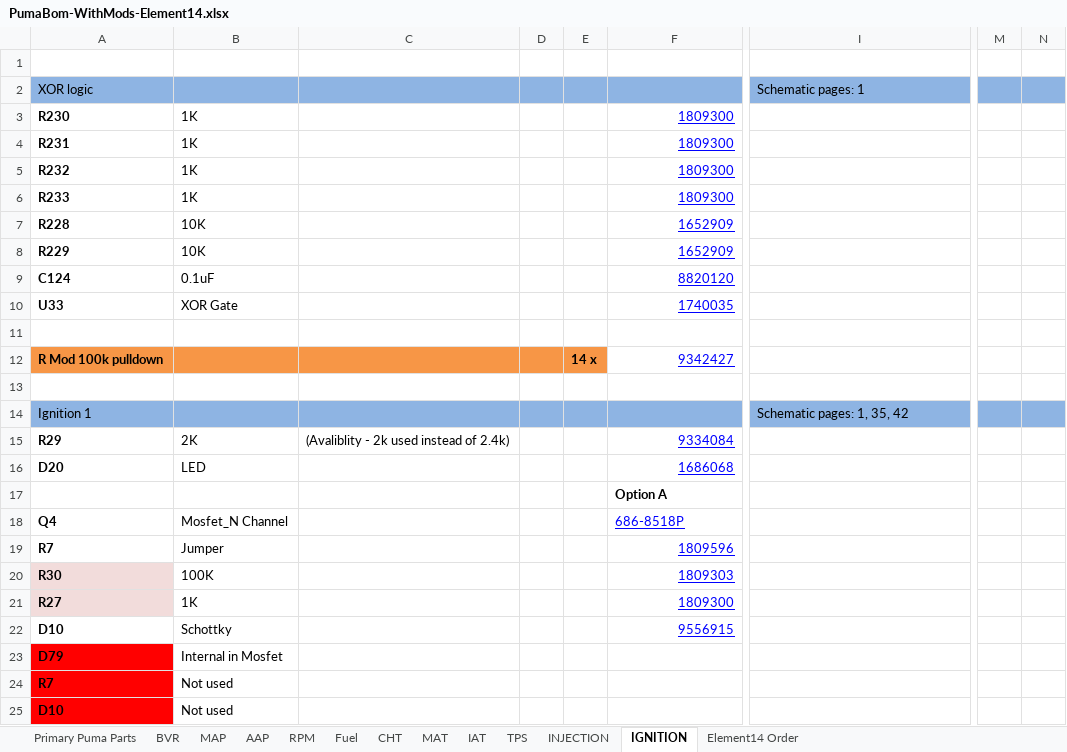
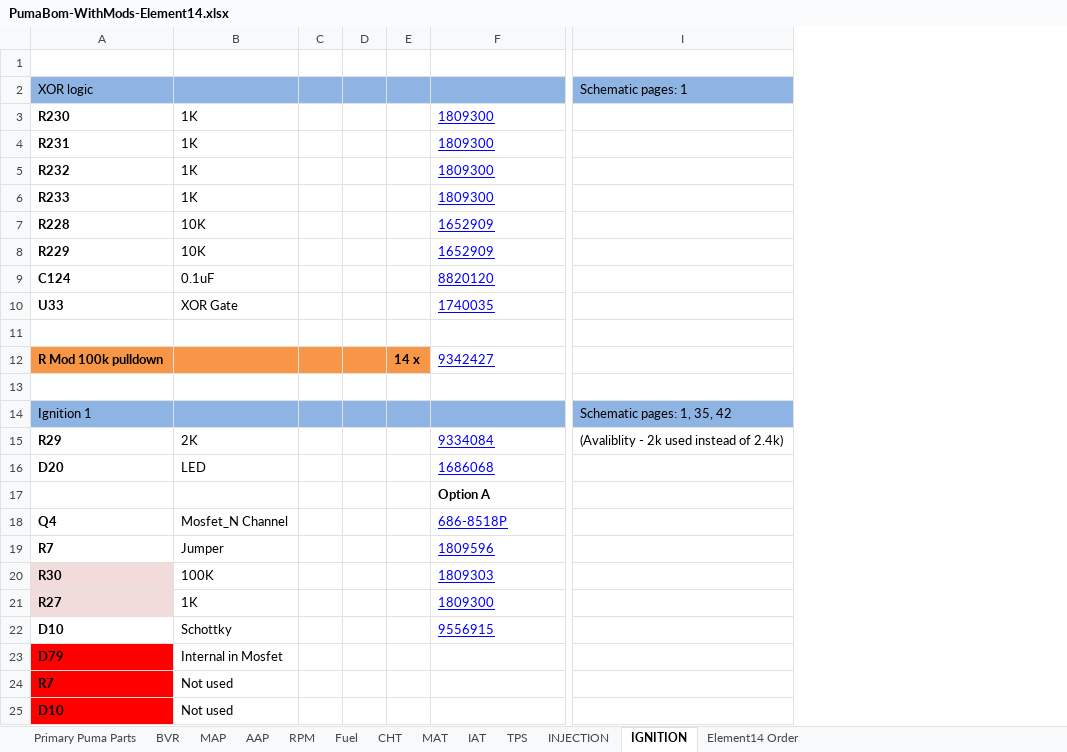
Before and after one commit to presto/Puma-Bom-Element14, an Excel workbook: PumaBom-WithMods-Element14.xlsx, sheet IGNITION, drawn as a sheet; only a part is shown, gaps mark what is left out; values as stored, in another font and other column widths than the file's, no borders; removed rows and columns are numbered as before the commit, all else as after; the diff covers the shown part only; the diff names each change by its address in the sheet, - before the commit and + after, or states it on an @@ line.

```diff
--- a/PumaBom-WithMods-Element14.xlsx (sheet IGNITION)
+++ b/PumaBom-WithMods-Element14.xlsx (sheet IGNITION)
-column C, row 15: (Avaliblity - 2k used instead of 2.4k)
+column C, empty
-column M, empty
-column N, empty
-F3:F10 alignment: right
+F3:F10 alignment: left
-F12 alignment: right
+F12 alignment: left
-F15:F16 alignment: right
+F15:F16 alignment: left
-I15: (empty)
+I15: (Avaliblity - 2k used instead of 2.4k)
-F19:F22 alignment: right
+F19:F22 alignment: left
```
Also changed, not shown: 3 edited cells and cell formats elsewhere in this sheet, sheet Primary Puma Parts, sheet INJECTION, sheet AAP, sheet MAP, sheet RPM, sheet CHT, 5 more sheets, hidden cells, charts or pictures, 15 other files.
